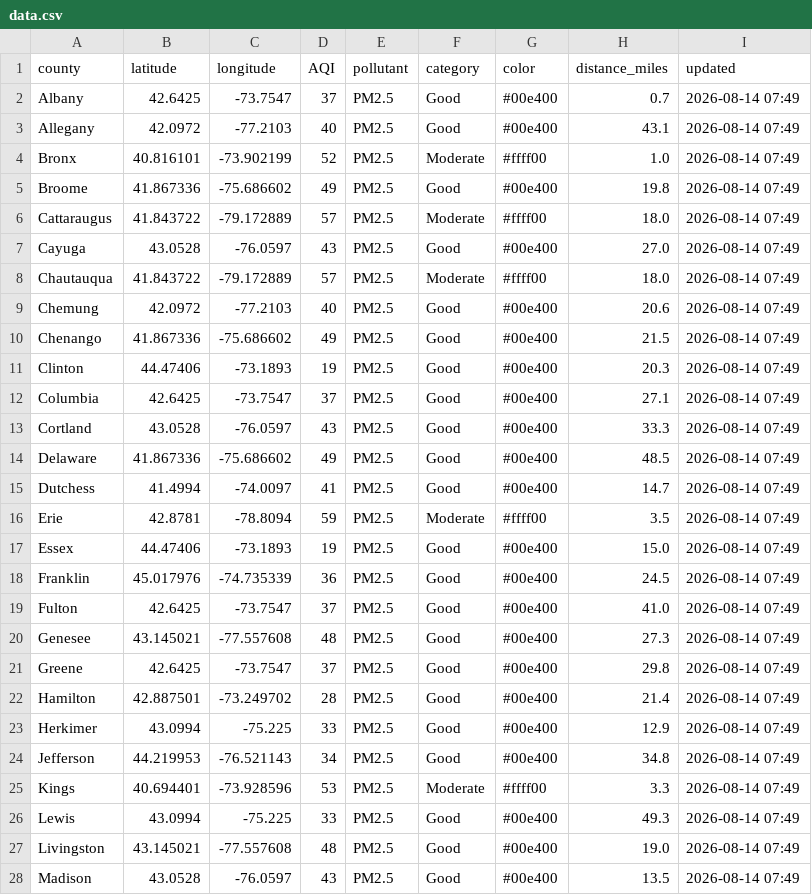
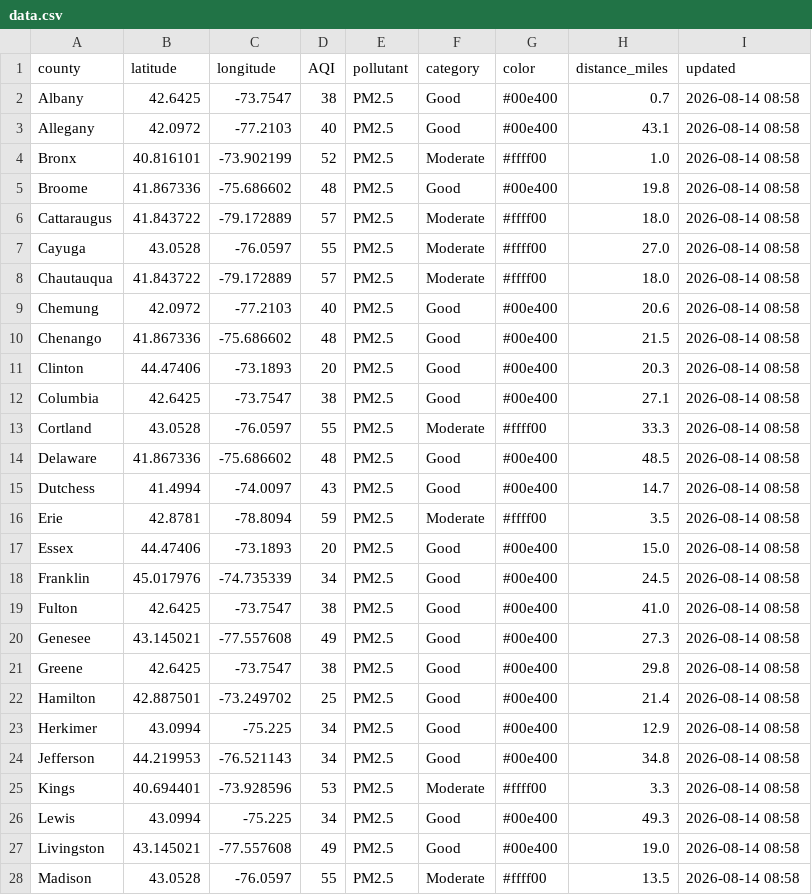
Before and after one commit to somaiyahhafeez/nyc-aqi-map, a CSV file: data.csv, drawn as a sheet; only a part is shown; the diff covers the shown part only.

```diff
--- a/data.csv
+++ b/data.csv
@@ -1,28 +1,28 @@
 county,latitude,longitude,AQI,pollutant,category,color,distance_miles,updated
-Albany,42.6425,-73.7547,37,PM2.5,Good,#00e400,0.7,2026-08-14 07:49
-Allegany,42.0972,-77.2103,40,PM2.5,Good,#00e400,43.1,2026-08-14 07:49
-Bronx,40.816101,-73.902199,52,PM2.5,Moderate,#ffff00,1.0,2026-08-14 07:49
-Broome,41.867336,-75.686602,49,PM2.5,Good,#00e400,19.8,2026-08-14 07:49
-Cattaraugus,41.843722,-79.172889,57,PM2.5,Moderate,#ffff00,18.0,2026-08-14 07:49
-Cayuga,43.0528,-76.0597,43,PM2.5,Good,#00e400,27.0,2026-08-14 07:49
-Chautauqua,41.843722,-79.172889,57,PM2.5,Moderate,#ffff00,18.0,2026-08-14 07:49
-Chemung,42.0972,-77.2103,40,PM2.5,Good,#00e400,20.6,2026-08-14 07:49
-Chenango,41.867336,-75.686602,49,PM2.5,Good,#00e400,21.5,2026-08-14 07:49
-Clinton,44.47406,-73.1893,19,PM2.5,Good,#00e400,20.3,2026-08-14 07:49
-Columbia,42.6425,-73.7547,37,PM2.5,Good,#00e400,27.1,2026-08-14 07:49
-Cortland,43.0528,-76.0597,43,PM2.5,Good,#00e400,33.3,2026-08-14 07:49
-Delaware,41.867336,-75.686602,49,PM2.5,Good,#00e400,48.5,2026-08-14 07:49
-Dutchess,41.4994,-74.0097,41,PM2.5,Good,#00e400,14.7,2026-08-14 07:49
-Erie,42.8781,-78.8094,59,PM2.5,Moderate,#ffff00,3.5,2026-08-14 07:49
-Essex,44.47406,-73.1893,19,PM2.5,Good,#00e400,15.0,2026-08-14 07:49
-Franklin,45.017976,-74.735339,36,PM2.5,Good,#00e400,24.5,2026-08-14 07:49
-Fulton,42.6425,-73.7547,37,PM2.5,Good,#00e400,41.0,2026-08-14 07:49
-Genesee,43.145021,-77.557608,48,PM2.5,Good,#00e400,27.3,2026-08-14 07:49
-Greene,42.6425,-73.7547,37,PM2.5,Good,#00e400,29.8,2026-08-14 07:49
-Hamilton,42.887501,-73.249702,28,PM2.5,Good,#00e400,21.4,2026-08-14 07:49
-Herkimer,43.0994,-75.225,33,PM2.5,Good,#00e400,12.9,2026-08-14 07:49
-Jefferson,44.219953,-76.521143,34,PM2.5,Good,#00e400,34.8,2026-08-14 07:49
-Kings,40.694401,-73.928596,53,PM2.5,Moderate,#ffff00,3.3,2026-08-14 07:49
-Lewis,43.0994,-75.225,33,PM2.5,Good,#00e400,49.3,2026-08-14 07:49
-Livingston,43.145021,-77.557608,48,PM2.5,Good,#00e400,19.0,2026-08-14 07:49
-Madison,43.0528,-76.0597,43,PM2.5,Good,#00e400,13.5,2026-08-14 07:49
+Albany,42.6425,-73.7547,38,PM2.5,Good,#00e400,0.7,2026-08-14 08:58
+Allegany,42.0972,-77.2103,40,PM2.5,Good,#00e400,43.1,2026-08-14 08:58
+Bronx,40.816101,-73.902199,52,PM2.5,Moderate,#ffff00,1.0,2026-08-14 08:58
+Broome,41.867336,-75.686602,48,PM2.5,Good,#00e400,19.8,2026-08-14 08:58
+Cattaraugus,41.843722,-79.172889,57,PM2.5,Moderate,#ffff00,18.0,2026-08-14 08:58
+Cayuga,43.0528,-76.0597,55,PM2.5,Moderate,#ffff00,27.0,2026-08-14 08:58
+Chautauqua,41.843722,-79.172889,57,PM2.5,Moderate,#ffff00,18.0,2026-08-14 08:58
+Chemung,42.0972,-77.2103,40,PM2.5,Good,#00e400,20.6,2026-08-14 08:58
+Chenango,41.867336,-75.686602,48,PM2.5,Good,#00e400,21.5,2026-08-14 08:58
+Clinton,44.47406,-73.1893,20,PM2.5,Good,#00e400,20.3,2026-08-14 08:58
+Columbia,42.6425,-73.7547,38,PM2.5,Good,#00e400,27.1,2026-08-14 08:58
+Cortland,43.0528,-76.0597,55,PM2.5,Moderate,#ffff00,33.3,2026-08-14 08:58
+Delaware,41.867336,-75.686602,48,PM2.5,Good,#00e400,48.5,2026-08-14 08:58
+Dutchess,41.4994,-74.0097,43,PM2.5,Good,#00e400,14.7,2026-08-14 08:58
+Erie,42.8781,-78.8094,59,PM2.5,Moderate,#ffff00,3.5,2026-08-14 08:58
+Essex,44.47406,-73.1893,20,PM2.5,Good,#00e400,15.0,2026-08-14 08:58
+Franklin,45.017976,-74.735339,34,PM2.5,Good,#00e400,24.5,2026-08-14 08:58
+Fulton,42.6425,-73.7547,38,PM2.5,Good,#00e400,41.0,2026-08-14 08:58
+Genesee,43.145021,-77.557608,49,PM2.5,Good,#00e400,27.3,2026-08-14 08:58
+Greene,42.6425,-73.7547,38,PM2.5,Good,#00e400,29.8,2026-08-14 08:58
+Hamilton,42.887501,-73.249702,25,PM2.5,Good,#00e400,21.4,2026-08-14 08:58
+Herkimer,43.0994,-75.225,34,PM2.5,Good,#00e400,12.9,2026-08-14 08:58
+Jefferson,44.219953,-76.521143,34,PM2.5,Good,#00e400,34.8,2026-08-14 08:58
+Kings,40.694401,-73.928596,53,PM2.5,Moderate,#ffff00,3.3,2026-08-14 08:58
+Lewis,43.0994,-75.225,34,PM2.5,Good,#00e400,49.3,2026-08-14 08:58
+Livingston,43.145021,-77.557608,49,PM2.5,Good,#00e400,19.0,2026-08-14 08:58
+Madison,43.0528,-76.0597,55,PM2.5,Moderate,#ffff00,13.5,2026-08-14 08:58
```
Also changed, not shown: 67 edited cells elsewhere in this file, nyc_data.csv.
